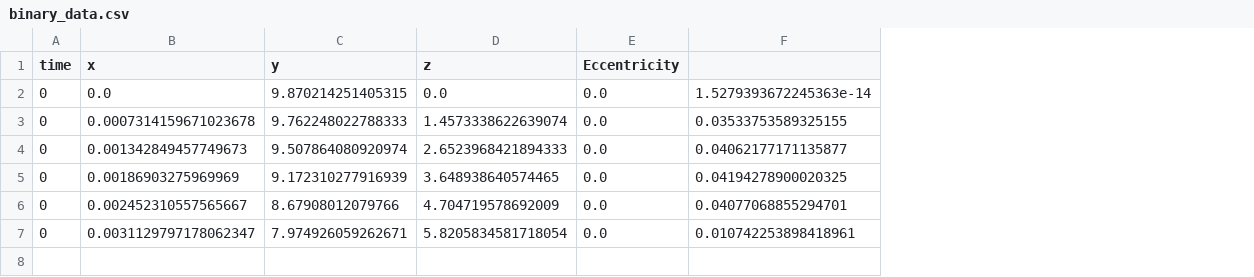
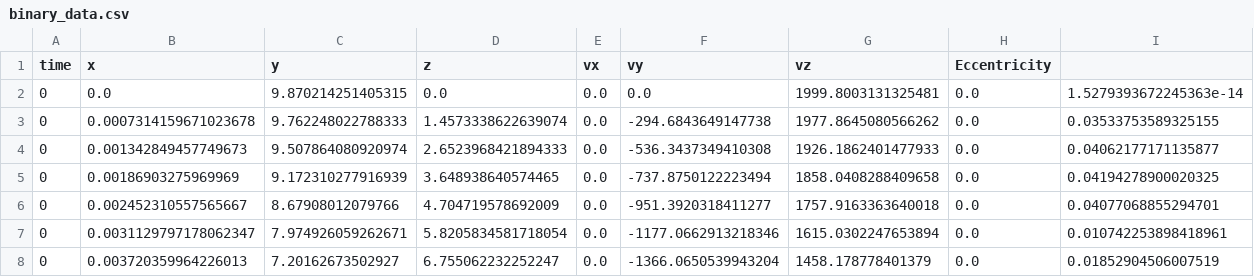
Before and after one commit to jbrandt35/AGNSims, a CSV file: data/binary_data.csv, drawn as a sheet; the diff names each change by its address in the sheet, - before the commit and + after, or states it on an @@ line.

```diff
--- a/data/binary_data.csv
+++ b/data/binary_data.csv
+column E (vx), rows 2-7: all 0.0
+column F (vy), rows 2-7: 0.0 | -294.6843649147738 | -536.3437349410308 | -737.8750122223494 | -951.3920318411277 | -1177.0662913218346
+column G (vz), rows 2-7: 1999.8003131325481 | 1977.8645080566262 | 1926.1862401477933 | 1858.0408288409658 | 1757.9163363640018 | 1615.0302247653894
+row 8: 0 | 0.003720359964226013 | 7.20162673502927 | 6.755062232252247 | 0.0 | -1366.0650539943204 | 1458.178778401379 | 0.0 | 0.01852904506007519
```
Also changed, not shown: data/BBH_1_data.csv, data/BBH_2_data.csv, 18 other files.
